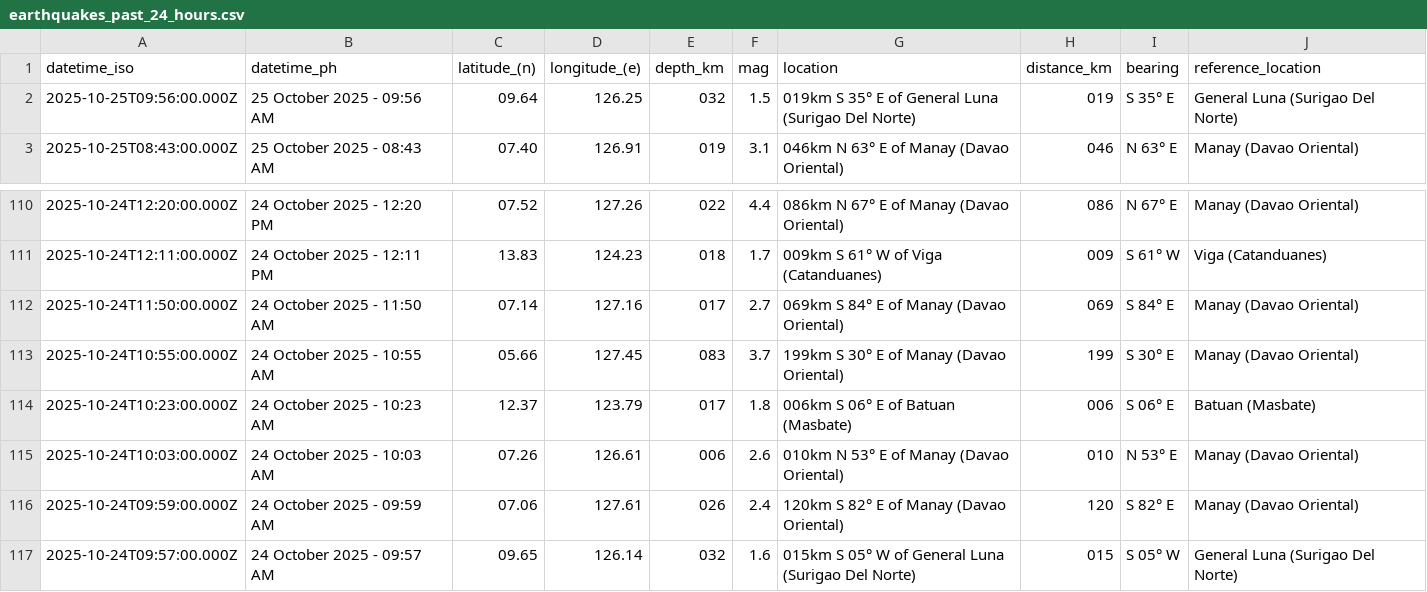
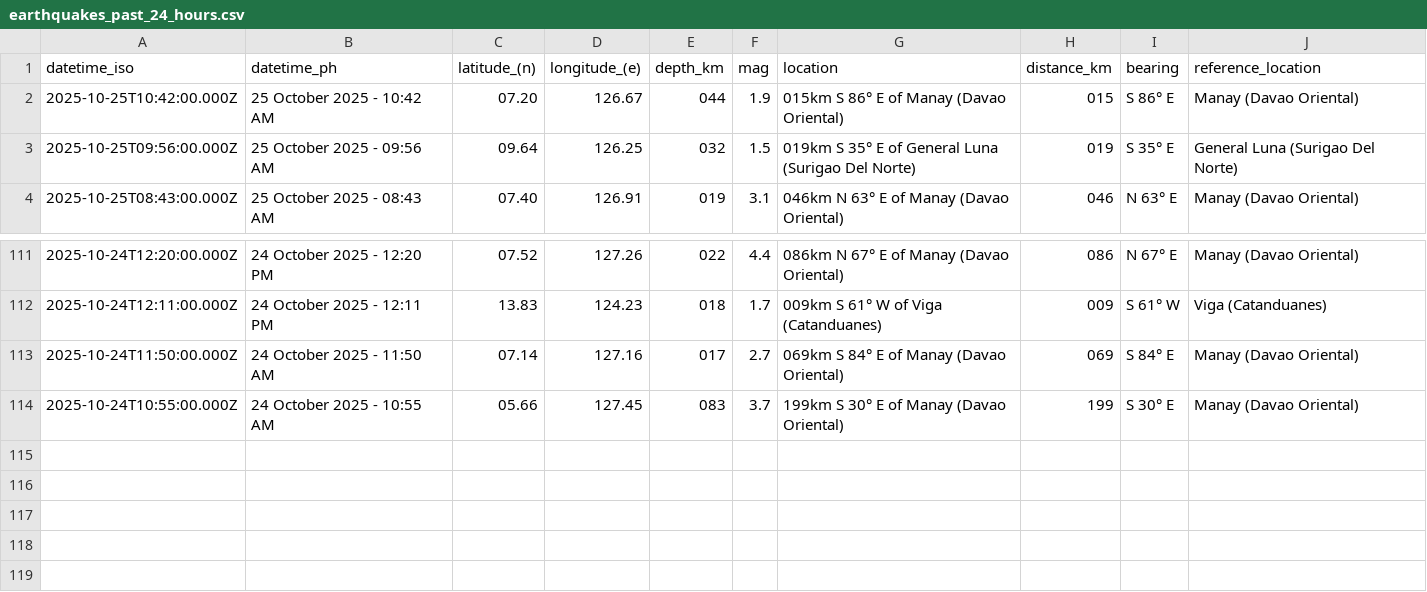
Before and after one commit to Waytii/chamthesleeptalker, a CSV file: earthquakes_past_24_hours.csv, drawn as a sheet; only a part is shown, gaps mark what is left out; removed rows and columns are numbered as before the commit, all else as after; the diff names each change by its address in the sheet, - before the commit and + after, or states it on an @@ line.

```diff
--- a/earthquakes_past_24_hours.csv
+++ b/earthquakes_past_24_hours.csv
+row 2: 2025-10-25T10:42:00.000Z | 25 October 2025 - 10:42 AM | 07.20 | 126.67 | 044 | 1.9 | 015km S 86° E of Manay (Davao Oriental) | 015 | S 86° E | Manay (Davao Oriental)
-row 114: 2025-10-24T10:23:00.000Z | 24 October 2025 - 10:23 AM | 12.37 | 123.79 | 017 | 1.8 | 006km S 06° E of Batuan (Masbate) | 006 | S 06° E | Batuan (Masbate)
-row 115: 2025-10-24T10:03:00.000Z | 24 October 2025 - 10:03 AM | 07.26 | 126.61 | 006 | 2.6 | 010km N 53° E of Manay (Davao Oriental) | 010 | N 53° E | Manay (Davao Oriental)
-row 116: 2025-10-24T09:59:00.000Z | 24 October 2025 - 09:59 AM | 07.06 | 127.61 | 026 | 2.4 | 120km S 82° E of Manay (Davao Oriental) | 120 | S 82° E | Manay (Davao Oriental)
-row 117: 2025-10-24T09:57:00.000Z | 24 October 2025 - 09:57 AM | 09.65 | 126.14 | 032 | 1.6 | 015km S 05° W of General Luna (Surigao Del Norte) | 015 | S 05° W | General Luna (Surigao Del Norte)
```
Also changed, not shown: earthquake_summary_stats.csv, earthquakes.csv, 5 other files.
